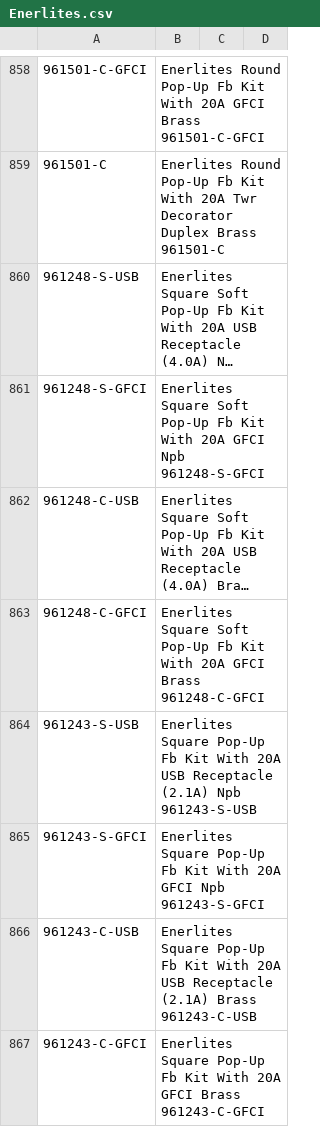
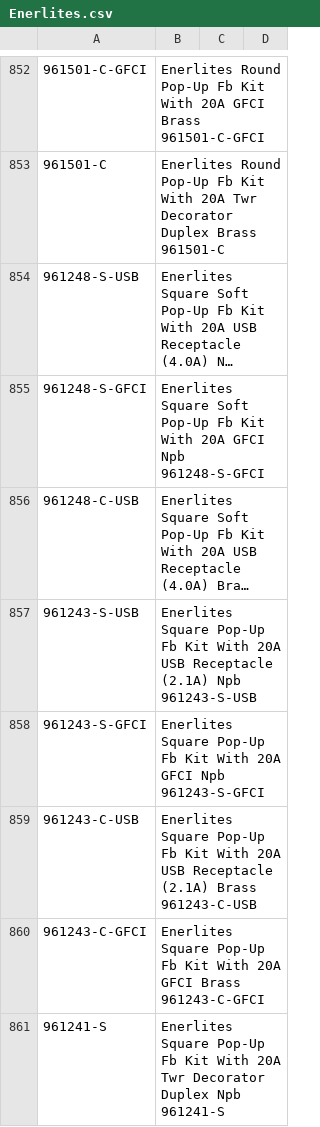
Before and after one commit to babakml2873-svg/LumareSize, a CSV file: output/missing_weights_by_brand/Enerlites.csv, drawn as a sheet; only a part is shown, gaps mark what is left out; the shorter side is filled out with more unchanged rows; long unchanged cells end in …; the diff covers the shown part only; the diff names each change by its address in the sheet, - before the commit and + after, or states it on an @@ line.

```diff
--- a/output/missing_weights_by_brand/Enerlites.csv
+++ b/output/missing_weights_by_brand/Enerlites.csv
-row 863: 961248-C-GFCI | Enerlites Square Soft Pop-Up Fb Kit With 20A GFCI Brass 961248-C-GFCI
```
Also changed, not shown: 9 removed rows elsewhere in this file, output/missing_weights_by_brand/ELCO_Lighting.csv, output/missing_weights_by_brand/Lew_Electric.csv, 17 other files.
